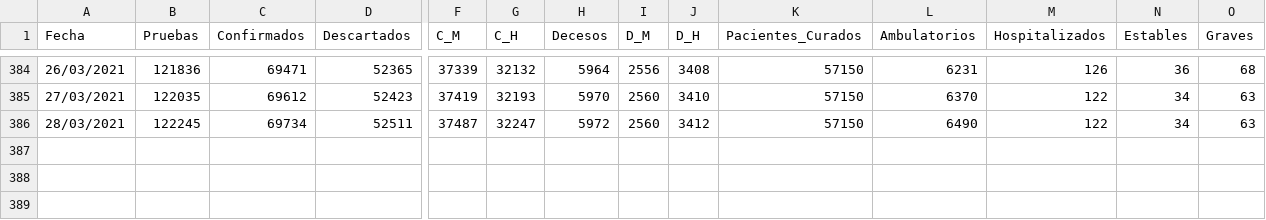
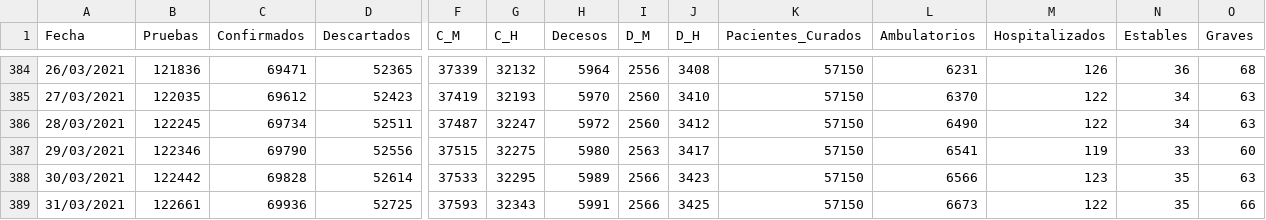
Before and after one commit to dogomoreno/Covid19-Sonora-Municipios, a CSV file: Bases/ST_SonoraInformesCOVID.csv, drawn as a sheet; only a part is shown, gaps mark what is left out; rows hold the shown columns only; the diff names each change by its address in the sheet, - before the commit and + after, or states it on an @@ line.

```diff
--- a/Bases/ST_SonoraInformesCOVID.csv
+++ b/Bases/ST_SonoraInformesCOVID.csv
+row 387: 29/03/2021 | 122346 | 69790 | 52556 | 37515 | 32275 | 5980 | 2563 | 3417 | 57150 | 6541 | 119 | 33 | 60
+row 388: 30/03/2021 | 122442 | 69828 | 52614 | 37533 | 32295 | 5989 | 2566 | 3423 | 57150 | 6566 | 123 | 35 | 63
+row 389: 31/03/2021 | 122661 | 69936 | 52725 | 37593 | 32343 | 5991 | 2566 | 3425 | 57150 | 6673 | 122 | 35 | 66
```
Also changed, not shown: Bases/ST_CasosMunicipalesSonora.csv, Bases/ST_DecesosMunicipalesSonora.csv, 54 other files.
